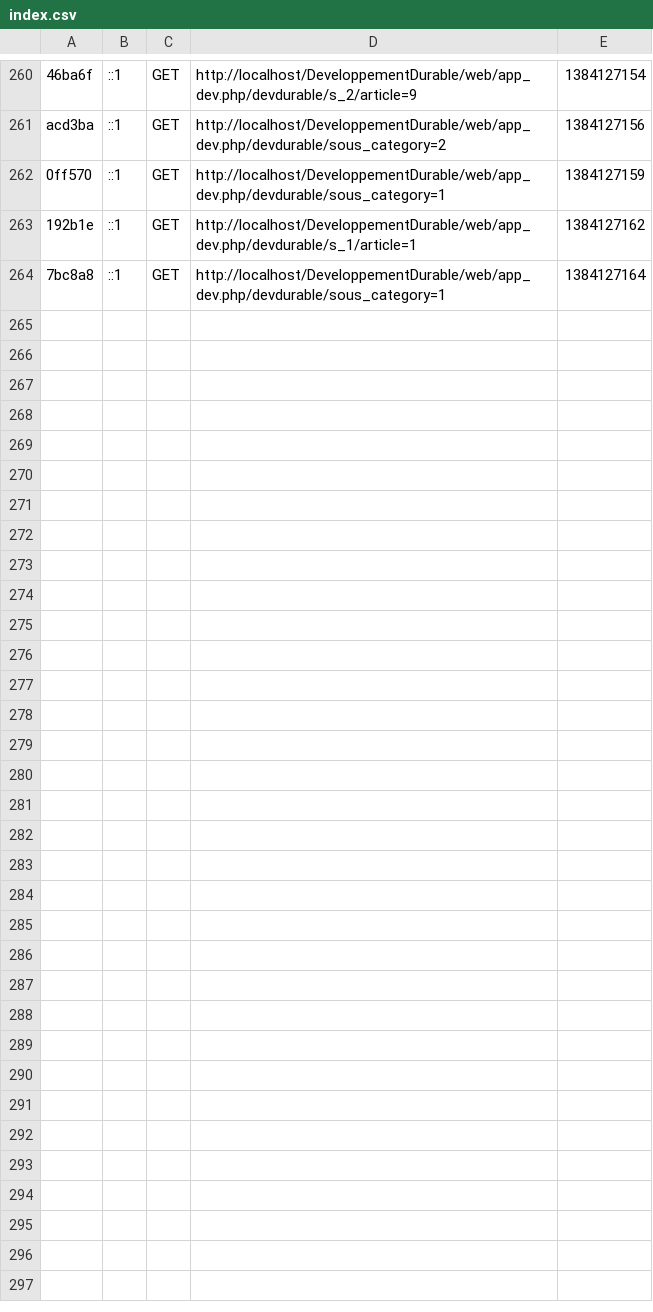
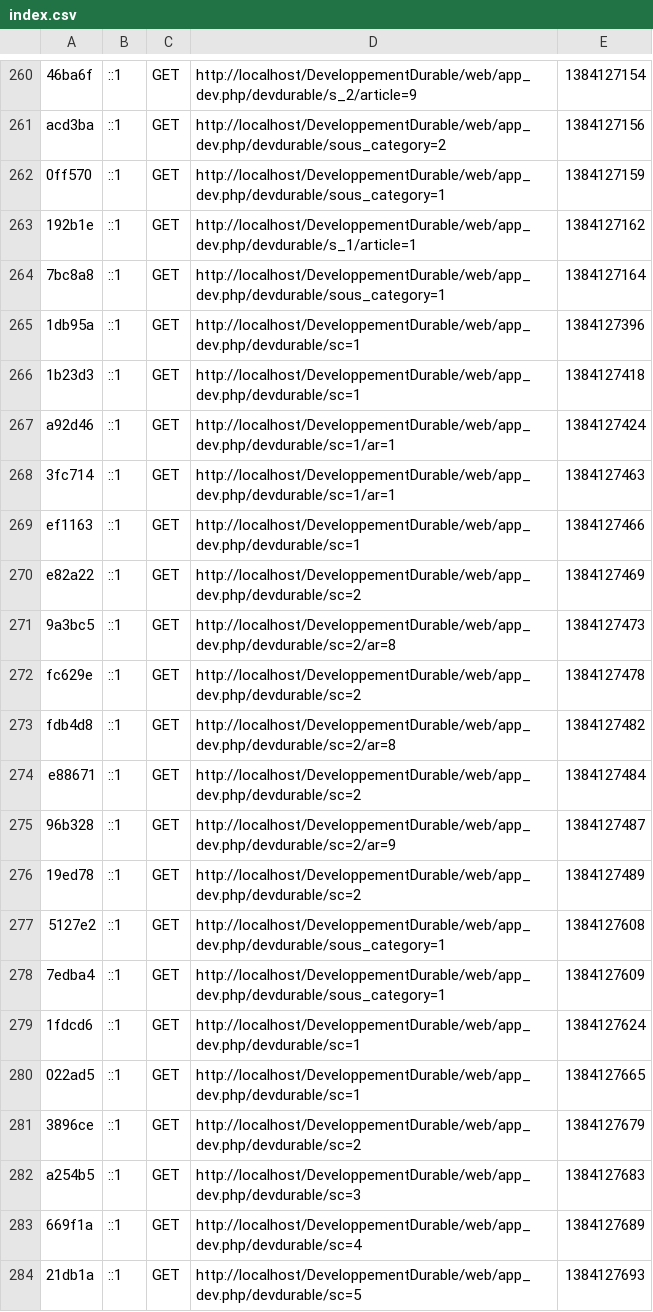
Before and after one commit to gnotgabs/DeveloppementDurable, a CSV file: app/cache/dev/profiler/index.csv, drawn as a sheet; only a part is shown, gaps mark what is left out; the diff covers the shown part only.

```diff
--- a/app/cache/dev/profiler/index.csv
+++ b/app/cache/dev/profiler/index.csv
@@ -264 +264,21 @@ acd3ba,::1,GET,http://localhost/DeveloppementDurable/web/app_dev.php/devdurable/
 7bc8a8,::1,GET,http://localhost/DeveloppementDurable/web/app_dev.php/devdurable/sous_category=1,1384127164,
+1db95a,::1,GET,http://localhost/DeveloppementDurable/web/app_dev.php/devdurable/sc=1,1384127396,
+1b23d3,::1,GET,http://localhost/DeveloppementDurable/web/app_dev.php/devdurable/sc=1,1384127418,
+a92d46,::1,GET,http://localhost/DeveloppementDurable/web/app_dev.php/devdurable/sc=1/ar=1,1384127424,
+3fc714,::1,GET,http://localhost/DeveloppementDurable/web/app_dev.php/devdurable/sc=1/ar=1,1384127463,
+ef1163,::1,GET,http://localhost/DeveloppementDurable/web/app_dev.php/devdurable/sc=1,1384127466,
+e82a22,::1,GET,http://localhost/DeveloppementDurable/web/app_dev.php/devdurable/sc=2,1384127469,
+9a3bc5,::1,GET,http://localhost/DeveloppementDurable/web/app_dev.php/devdurable/sc=2/ar=8,1384127473,
+fc629e,::1,GET,http://localhost/DeveloppementDurable/web/app_dev.php/devdurable/sc=2,1384127478,
+fdb4d8,::1,GET,http://localhost/DeveloppementDurable/web/app_dev.php/devdurable/sc=2/ar=8,1384127482,
+e88671,::1,GET,http://localhost/DeveloppementDurable/web/app_dev.php/devdurable/sc=2,1384127484,
+96b328,::1,GET,http://localhost/DeveloppementDurable/web/app_dev.php/devdurable/sc=2/ar=9,1384127487,
+19ed78,::1,GET,http://localhost/DeveloppementDurable/web/app_dev.php/devdurable/sc=2,1384127489,
+5127e2,::1,GET,http://localhost/DeveloppementDurable/web/app_dev.php/devdurable/sous_category=1,1384127608,
+7edba4,::1,GET,http://localhost/DeveloppementDurable/web/app_dev.php/devdurable/sous_category=1,1384127609,
+1fdcd6,::1,GET,http://localhost/DeveloppementDurable/web/app_dev.php/devdurable/sc=1,1384127624,
+022ad5,::1,GET,http://localhost/DeveloppementDurable/web/app_dev.php/devdurable/sc=1,1384127665,
+3896ce,::1,GET,http://localhost/DeveloppementDurable/web/app_dev.php/devdurable/sc=2,1384127679,
+a254b5,::1,GET,http://localhost/DeveloppementDurable/web/app_dev.php/devdurable/sc=3,1384127683,
+669f1a,::1,GET,http://localhost/DeveloppementDurable/web/app_dev.php/devdurable/sc=4,1384127689,
+21db1a,::1,GET,http://localhost/DeveloppementDurable/web/app_dev.php/devdurable/sc=5,1384127693,
```
Also changed, not shown: 14 added rows elsewhere in this file, 48 other files.
